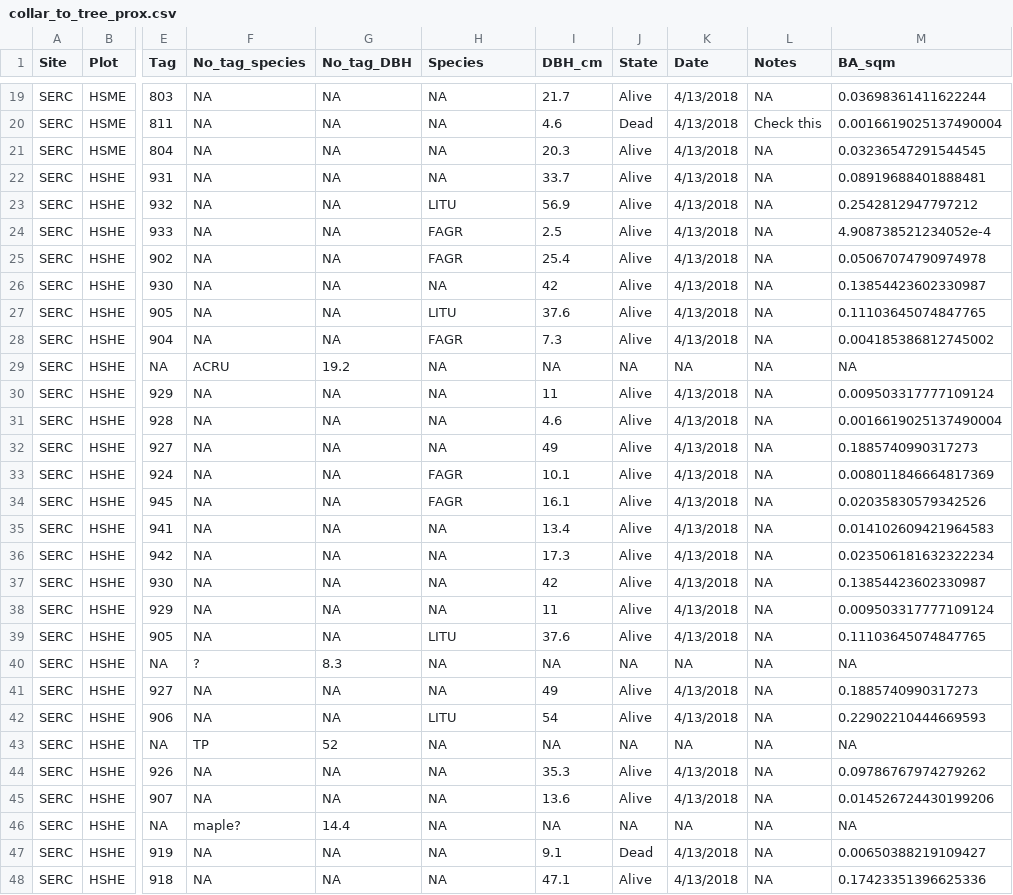
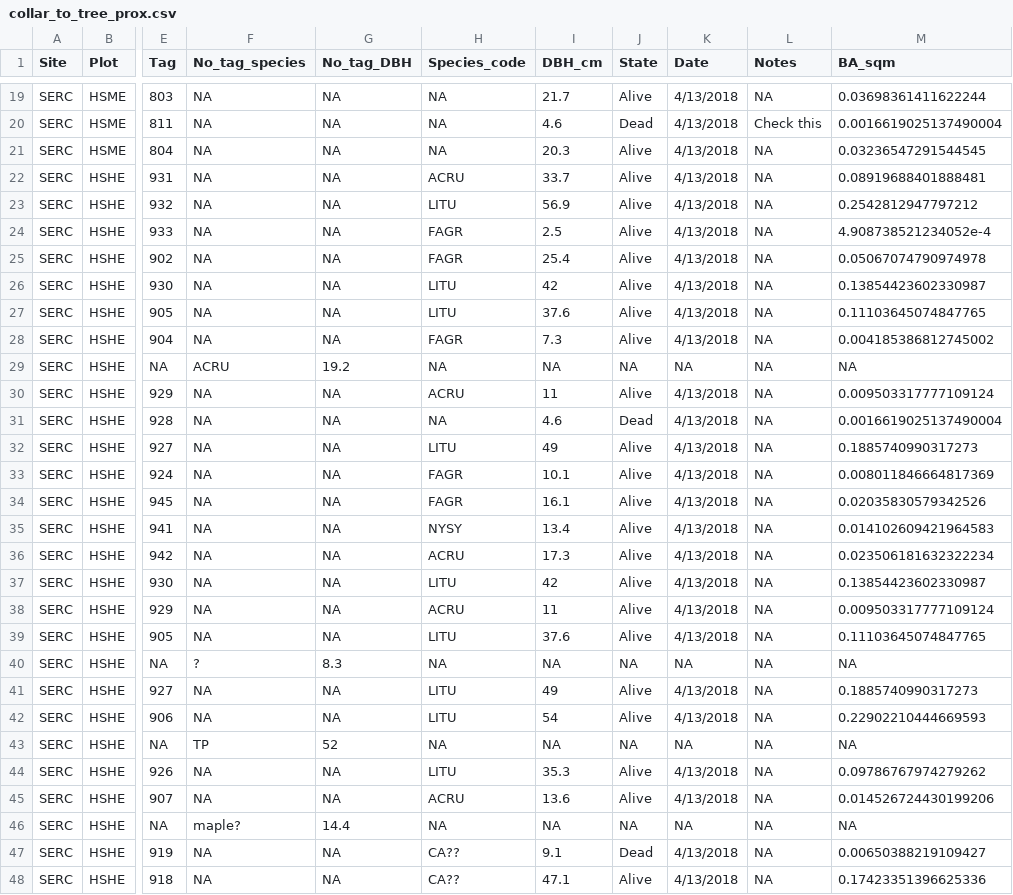
Before and after one commit to PNNL-PREMIS/PREMIS-ghg, a CSV file: inventory_data/collar_to_tree_prox.csv, drawn as a sheet; only a part is shown, gaps mark what is left out; the diff covers the shown part only; the diff names each change by its address in the sheet, - before the commit and + after, or states it on an @@ line.

Commit message:
Updated with new tree data

```diff
--- a/inventory_data/collar_to_tree_prox.csv
+++ b/inventory_data/collar_to_tree_prox.csv
-H1: Species
+H1: Species_code
-H22 (Species_code): NA
+H22 (Species_code): ACRU
-H26 (Species_code): NA
+H26 (Species_code): LITU
-H30 (Species_code): NA
+H30 (Species_code): ACRU
-J31 (State): Alive
+J31 (State): Dead
-H32 (Species_code): NA
+H32 (Species_code): LITU
-H35 (Species_code): NA
+H35 (Species_code): NYSY
-H36 (Species_code): NA
+H36 (Species_code): ACRU
-H37 (Species_code): NA
+H37 (Species_code): LITU
-H38 (Species_code): NA
+H38 (Species_code): ACRU
-H41 (Species_code): NA
+H41 (Species_code): LITU
-H44 (Species_code): NA
+H44 (Species_code): LITU
-H45 (Species_code): NA
+H45 (Species_code): ACRU
-H47:H48 (Species_code): NA
+H47:H48 (Species_code): CA??
```
Also changed, not shown: 18 edited cells elsewhere in this file.
